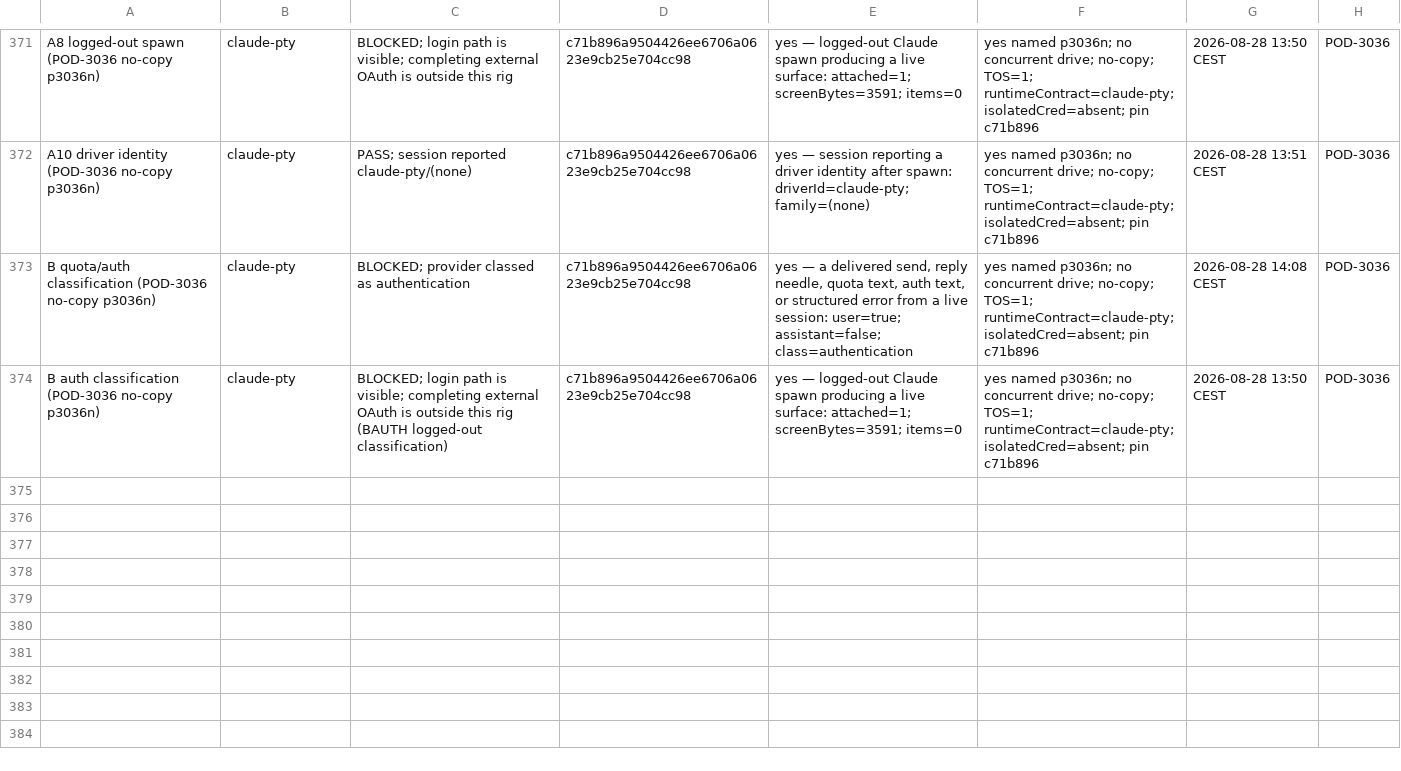
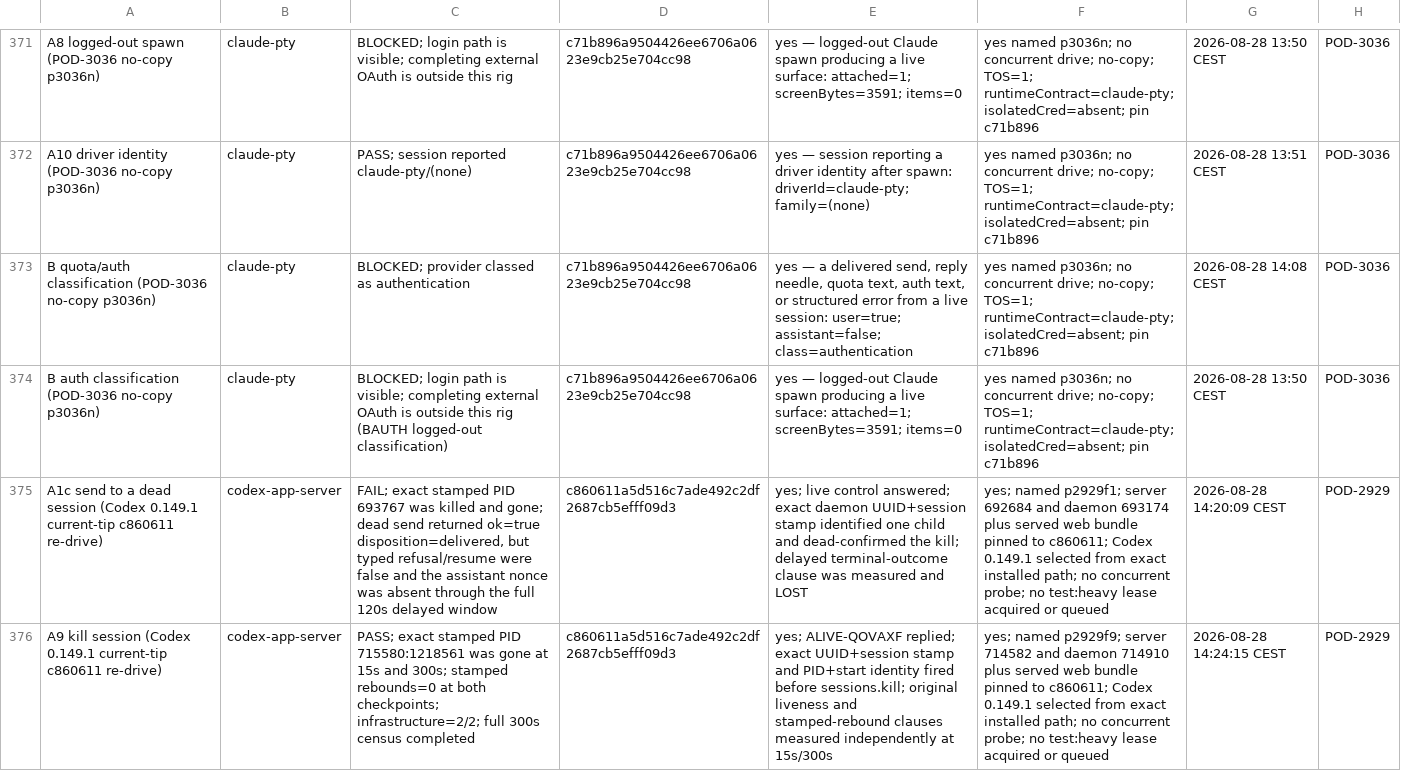
Before and after one commit to madeinorbit/podium, a TSV file: docs/plans/pod-1761-results.tsv, drawn as a sheet; only a part is shown, gaps mark what is left out; the diff names each change by its address in the sheet, - before the commit and + after, or states it on an @@ line.

Commit message:
docs(evidence): record current Codex A1c and A9 drives
Podium-Issue: POD-2929

```diff
--- a/docs/plans/pod-1761-results.tsv
+++ b/docs/plans/pod-1761-results.tsv
+row 375: A1c send to a dead session (Codex 0.149.1 current-tip c860611 re-drive) | codex-app-server | FAIL; exact stamped PID 693767 was killed and gone; dead send returned ok=true disposition=delivered, but typed refusal/resume were false and the assistant nonce was absent through the full 120s delayed window | c860611a5d516c7ade492c2df2687cb5efff09d3 | yes; live control answered; exact daemon UUID+session stamp identified one child and dead-confirmed the kill; delayed terminal-outcome clause was measured and LOST | yes; named p2929f1; server 692684 and daemon 693174 plus served web bundle pinned to c860611; Codex 0.149.1 selected from exact installed path; no concurrent probe; no test:heavy lease acquired or queued | 2026-08-28 14:20:09 CEST | POD-2929
+row 376: A9 kill session (Codex 0.149.1 current-tip c860611 re-drive) | codex-app-server | PASS; exact stamped PID 715580:1218561 was gone at 15s and 300s; stamped rebounds=0 at both checkpoints; infrastructure=2/2; full 300s census completed | c860611a5d516c7ade492c2df2687cb5efff09d3 | yes; ALIVE-QOVAXF replied; exact UUID+session stamp and PID+start identity fired before sessions.kill; original liveness and stamped-rebound clauses measured independently at 15s/300s | yes; named p2929f9; server 714582 and daemon 714910 plus served web bundle pinned to c860611; Codex 0.149.1 selected from exact installed path; no concurrent probe; no test:heavy lease acquired or queued | 2026-08-28 14:24:15 CEST | POD-2929
```
Also changed, not shown: 3 other files.
